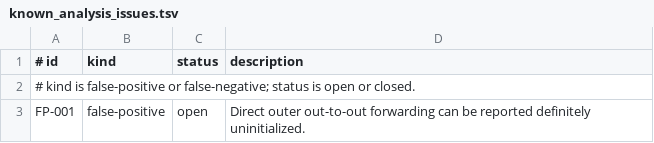
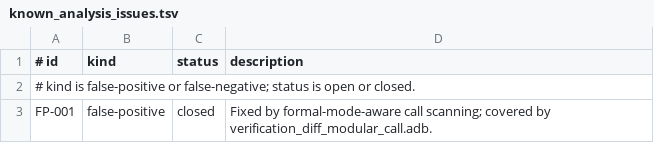
Before and after one commit to mmartign/AdaLang_Analyzer, a TSV file: quality/known_analysis_issues.tsv, drawn as a sheet.

```diff
--- a/quality/known_analysis_issues.tsv
+++ b/quality/known_analysis_issues.tsv
@@ -2,2 +2,2 @@
 # kind is false-positive or false-negative; status is open or closed.
-FP-001	false-positive	open	Direct outer out-to-out forwarding can be reported definitely uninitialized.
+FP-001	false-positive	closed	Fixed by formal-mode-aware call scanning; covered by verification_diff_modular_call.adb.
```
Also changed, not shown: 19 other files.
